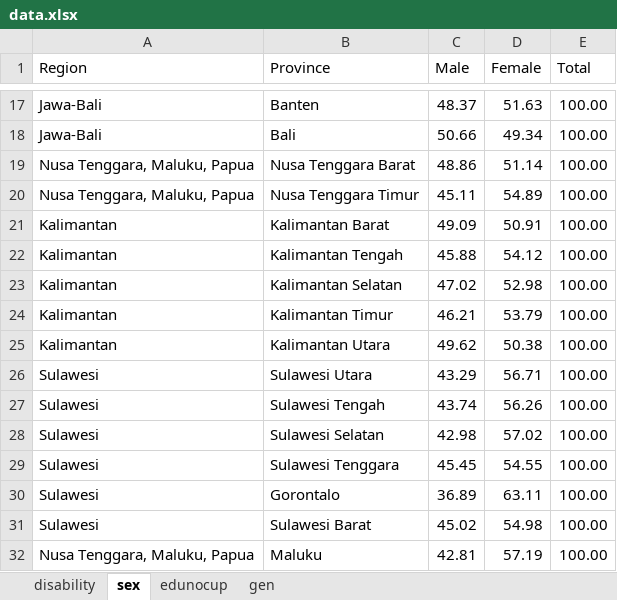
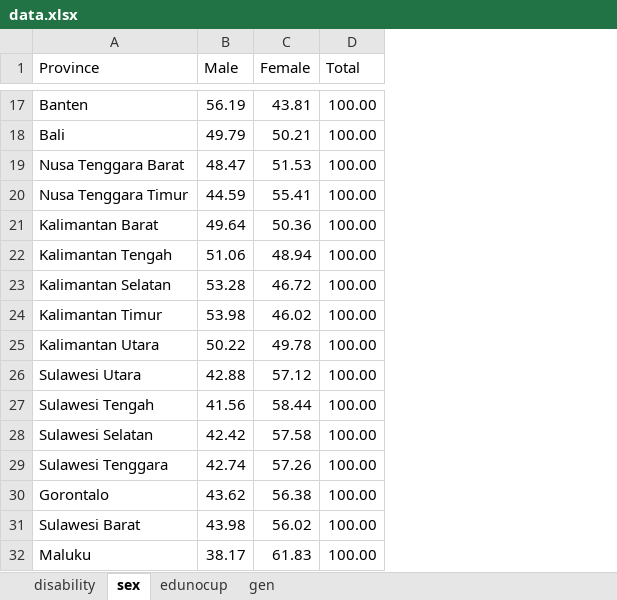
Before and after one commit to wahyurp/stem-dashboard-indonesia2024, an Excel workbook: data.xlsx, sheet sex, drawn as a sheet; only a part is shown, gaps mark what is left out; values as stored, in another font and other column widths than the file's, no borders; removed rows and columns are numbered as before the commit, all else as after; the diff covers the shown part only; the diff names each change by its address in the sheet, - before the commit and + after, or states it on an @@ line.

```diff
--- a/data.xlsx (sheet sex)
+++ b/data.xlsx (sheet sex)
-column A (Region), rows 17-32: Jawa-Bali | Jawa-Bali | Nusa Tenggara, Maluku, Papua | Nusa Tenggara, Maluku, Papua | Kalimantan | Kalimantan | Kalimantan | Kalimantan | Kalimantan | Sulawesi | Sulawesi | Sulawesi | Sulawesi | Sulawesi | Sulawesi | Nusa Tenggara, Maluku, Papua
-B17 (Male): 48.37
+B17 (Male): 56.19
-C17 (Female): 51.63
+C17 (Female): 43.81
-B18 (Male): 50.66
+B18 (Male): 49.79
-C18 (Female): 49.34
+C18 (Female): 50.21
-B19 (Male): 48.86
+B19 (Male): 48.47
-C19 (Female): 51.14
+C19 (Female): 51.53
-B20 (Male): 45.11
+B20 (Male): 44.59
-C20 (Female): 54.89
+C20 (Female): 55.41
-B21 (Male): 49.09
+B21 (Male): 49.64
-C21 (Female): 50.91
+C21 (Female): 50.36
-B22 (Male): 45.88
+B22 (Male): 51.06
-C22 (Female): 54.12
+C22 (Female): 48.94
-B23 (Male): 47.02
+B23 (Male): 53.28
-C23 (Female): 52.98
+C23 (Female): 46.72
-B24 (Male): 46.21
+B24 (Male): 53.98
-C24 (Female): 53.79
+C24 (Female): 46.02
-B25 (Male): 49.62
+B25 (Male): 50.22
-C25 (Female): 50.38
+C25 (Female): 49.78
-B26 (Male): 43.29
+B26 (Male): 42.88
-C26 (Female): 56.71
+C26 (Female): 57.12
-B27 (Male): 43.74
+B27 (Male): 41.56
-C27 (Female): 56.26
+C27 (Female): 58.44
-B28 (Male): 42.98
+B28 (Male): 42.42
-C28 (Female): 57.02
+C28 (Female): 57.58
-B29 (Male): 45.45
+B29 (Male): 42.74
-C29 (Female): 54.55
+C29 (Female): 57.26
-B30 (Male): 36.89
+B30 (Male): 43.62
-C30 (Female): 63.11
+C30 (Female): 56.38
-B31 (Male): 45.02
+B31 (Male): 43.98
-C31 (Female): 54.98
+C31 (Female): 56.02
-B32 (Male): 42.81
+B32 (Male): 38.17
-C32 (Female): 57.19
+C32 (Female): 61.83
```
Also changed, not shown: 38 edited cells elsewhere in this sheet, 2 other files.
